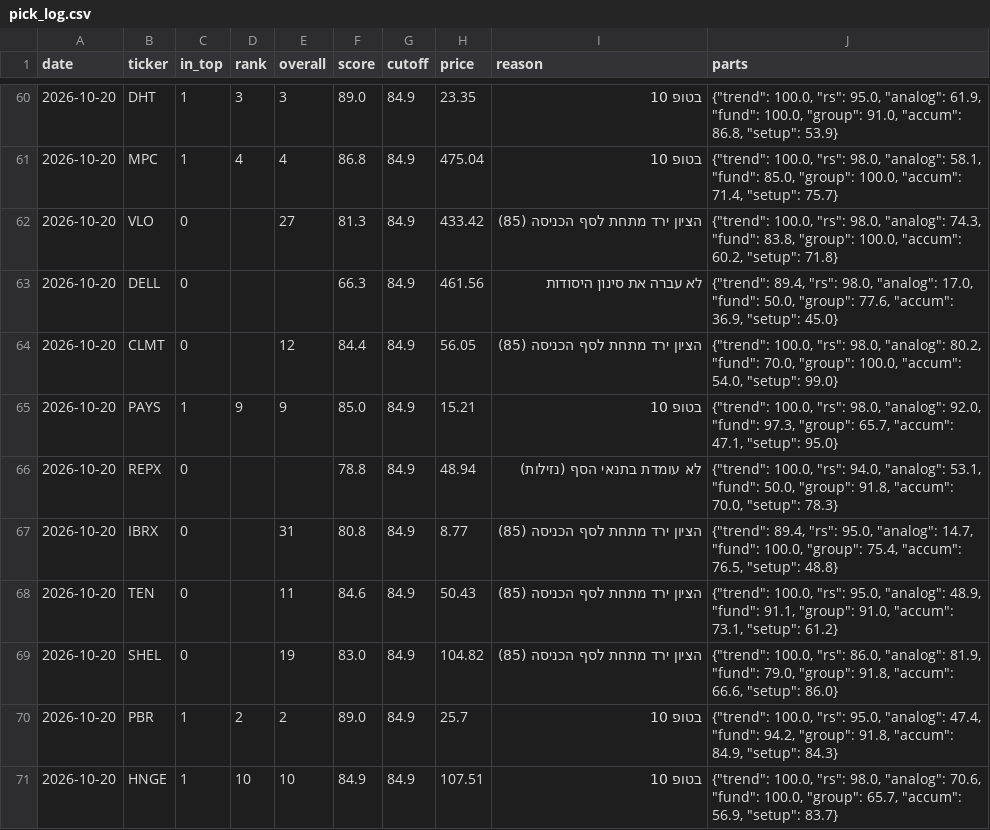
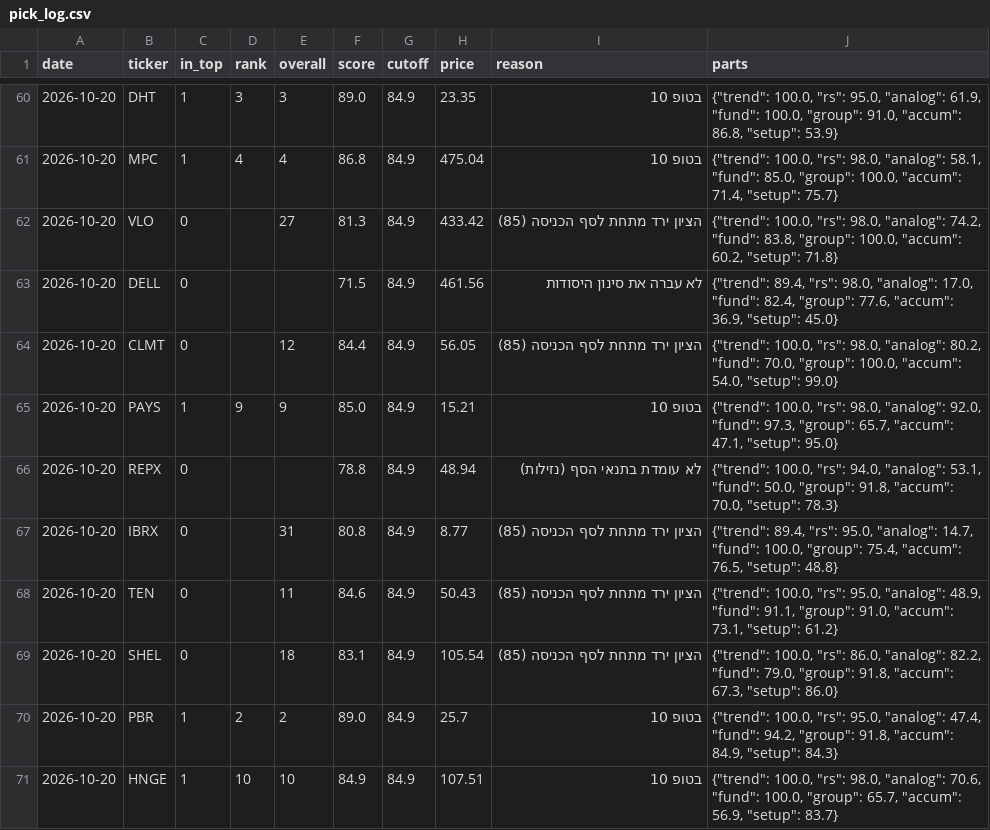
Before and after one commit to OdedAviv1211/stock-radar, a CSV file: data/pick_log.csv, drawn as a sheet; only a part is shown, gaps mark what is left out.

```diff
--- a/data/pick_log.csv
+++ b/data/pick_log.csv
@@ -61,4 +61,4 @@ date,ticker,in_top,rank,overall,score,cutoff,price,reason,parts
 2026-10-20,MPC,1,4,4,86.8,84.9,475.04,בטופ 10,"{""trend"": 100.0, ""rs"": 98.0, ""analog"": 58.1, ""fund"": 85.0, ""group"": 100.0, ""accum"": 71.4, ""setup"": 75.7}"
-2026-10-20,VLO,0,,27,81.3,84.9,433.42,הציון ירד מתחת לסף הכניסה (85),"{""trend"": 100.0, ""rs"": 98.0, ""analog"": 74.3, ""fund"": 83.8, ""group"": 100.0, ""accum"": 60.2, ""setup"": 71.8}"
-2026-10-20,DELL,0,,,66.3,84.9,461.56,לא עברה את סינון היסודות,"{""trend"": 89.4, ""rs"": 98.0, ""analog"": 17.0, ""fund"": 50.0, ""group"": 77.6, ""accum"": 36.9, ""setup"": 45.0}"
+2026-10-20,VLO,0,,27,81.3,84.9,433.42,הציון ירד מתחת לסף הכניסה (85),"{""trend"": 100.0, ""rs"": 98.0, ""analog"": 74.2, ""fund"": 83.8, ""group"": 100.0, ""accum"": 60.2, ""setup"": 71.8}"
+2026-10-20,DELL,0,,,71.5,84.9,461.56,לא עברה את סינון היסודות,"{""trend"": 89.4, ""rs"": 98.0, ""analog"": 17.0, ""fund"": 82.4, ""group"": 77.6, ""accum"": 36.9, ""setup"": 45.0}"
 2026-10-20,CLMT,0,,12,84.4,84.9,56.05,הציון ירד מתחת לסף הכניסה (85),"{""trend"": 100.0, ""rs"": 98.0, ""analog"": 80.2, ""fund"": 70.0, ""group"": 100.0, ""accum"": 54.0, ""setup"": 99.0}"
@@ -68,3 +68,3 @@ date,ticker,in_top,rank,overall,score,cutoff,price,reason,parts
 2026-10-20,TEN,0,,11,84.6,84.9,50.43,הציון ירד מתחת לסף הכניסה (85),"{""trend"": 100.0, ""rs"": 95.0, ""analog"": 48.9, ""fund"": 91.1, ""group"": 91.0, ""accum"": 73.1, ""setup"": 61.2}"
-2026-10-20,SHEL,0,,19,83.0,84.9,104.82,הציון ירד מתחת לסף הכניסה (85),"{""trend"": 100.0, ""rs"": 86.0, ""analog"": 81.9, ""fund"": 79.0, ""group"": 91.8, ""accum"": 66.6, ""setup"": 86.0}"
+2026-10-20,SHEL,0,,18,83.1,84.9,105.54,הציון ירד מתחת לסף הכניסה (85),"{""trend"": 100.0, ""rs"": 86.0, ""analog"": 82.2, ""fund"": 79.0, ""group"": 91.8, ""accum"": 67.3, ""setup"": 86.0}"
 2026-10-20,PBR,1,2,2,89.0,84.9,25.7,בטופ 10,"{""trend"": 100.0, ""rs"": 95.0, ""analog"": 47.4, ""fund"": 94.2, ""group"": 91.8, ""accum"": 84.9, ""setup"": 84.3}"
```
Also changed, not shown: 7 other files.
